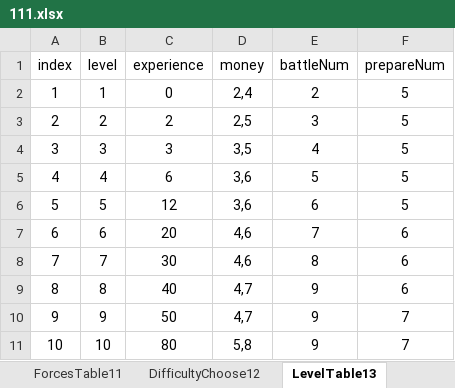
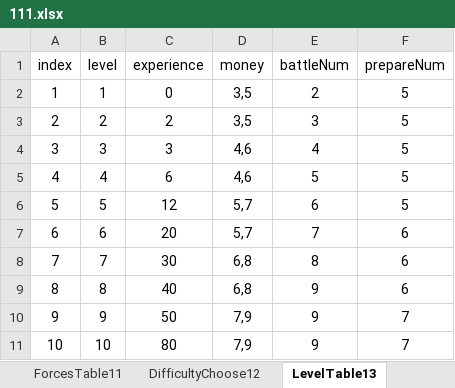
Before and after one commit to MiYanLiang/GameCommon, an Excel workbook: Conversion/AutoChangeJson/datasrc/111.xlsx, sheet LevelTable13, drawn as a sheet; values as stored, in another font and other column widths than the file's, no borders; the diff names each change by its address in the sheet, - before the commit and + after, or states it on an @@ line.

```diff
--- a/Conversion/AutoChangeJson/datasrc/111.xlsx (sheet LevelTable13)
+++ b/Conversion/AutoChangeJson/datasrc/111.xlsx (sheet LevelTable13)
-D2 (money): 2,4
+D2 (money): 3,5
-D3 (money): 2,5
+D3 (money): 3,5
-D4 (money): 3,5
+D4 (money): 4,6
-D5 (money): 3,6
+D5 (money): 4,6
-D6 (money): 3,6
+D6 (money): 5,7
-D7 (money): 4,6
+D7 (money): 5,7
-D8 (money): 4,6
+D8 (money): 6,8
-D9 (money): 4,7
+D9 (money): 6,8
-D10 (money): 4,7
+D10 (money): 7,9
-D11 (money): 5,8
+D11 (money): 7,9
```
Also changed, not shown: sheet DifficultyChoose12, 2 other files.
